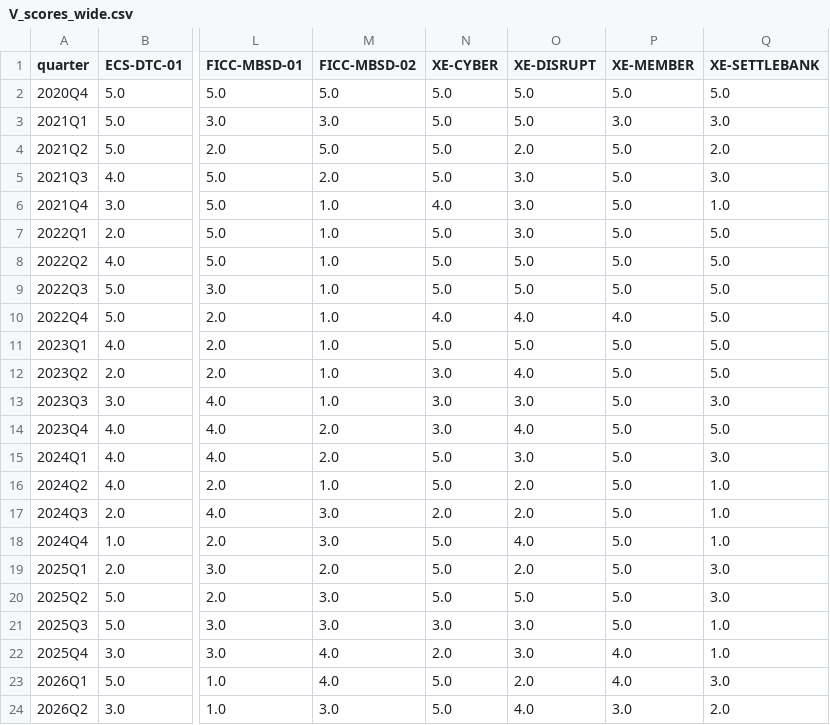
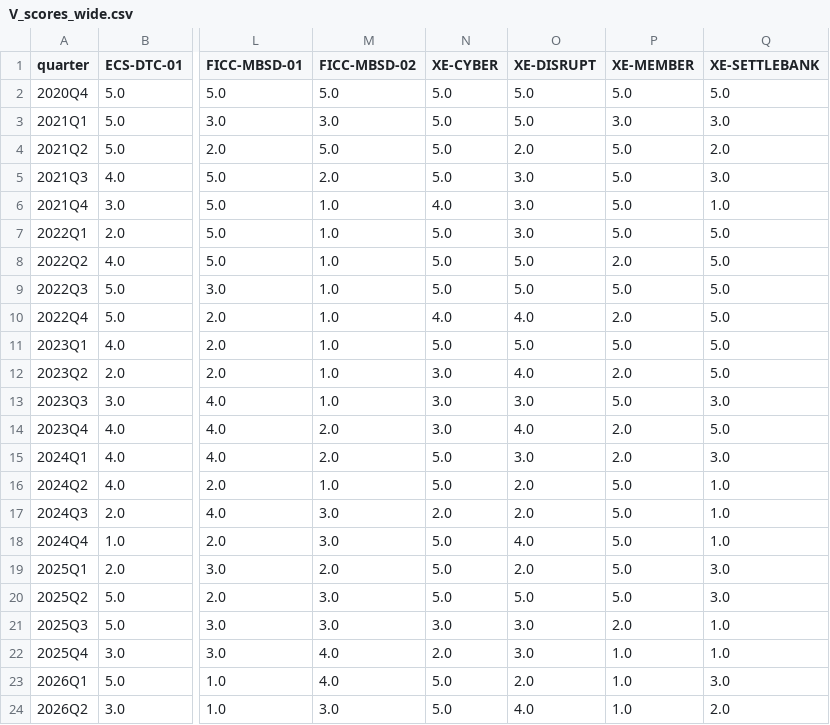
Before and after one commit to BigJayJayHuang/DTCC-External-Risk-Intelligence, a CSV file: Capstone_Project/risk_business_ml/final16_quarterly_vulnerability_2026_10_27/data/V_scores_wide.csv, drawn as a sheet; only a part is shown, gaps mark what is left out; the diff names each change by its address in the sheet, - before the commit and + after, or states it on an @@ line.

```diff
--- a/Capstone_Project/risk_business_ml/final16_quarterly_vulnerability_2026_10_27/data/V_scores_wide.csv
+++ b/Capstone_Project/risk_business_ml/final16_quarterly_vulnerability_2026_10_27/data/V_scores_wide.csv
-P8 (XE-MEMBER): 5.0
+P8 (XE-MEMBER): 2.0
-P10 (XE-MEMBER): 4.0
+P10 (XE-MEMBER): 2.0
-P12 (XE-MEMBER): 5.0
+P12 (XE-MEMBER): 2.0
-P14:P15 (XE-MEMBER): 5.0
+P14:P15 (XE-MEMBER): 2.0
-P21 (XE-MEMBER): 5.0
+P21 (XE-MEMBER): 2.0
-P22:P23 (XE-MEMBER): 4.0
+P22:P23 (XE-MEMBER): 1.0
-P24 (XE-MEMBER): 3.0
+P24 (XE-MEMBER): 1.0
```
Also changed, not shown: Capstone_Project/risk_business_ml/final16_quarterly_vulnerability_2026_10_27/data/quarterly_vulnerability_OBSERVED.csv, Capstone_Project/risk_business_ml/final16_quarterly_vulnerability_2026_10_27/results/latest_quarter.csv, 17 other files.
